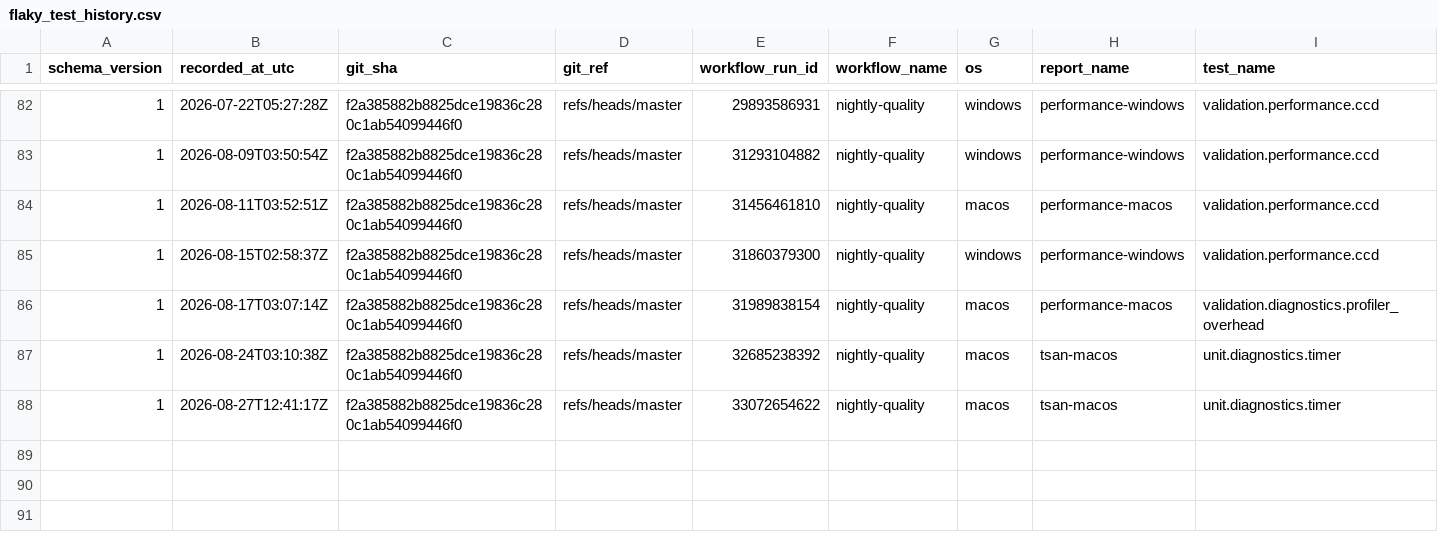
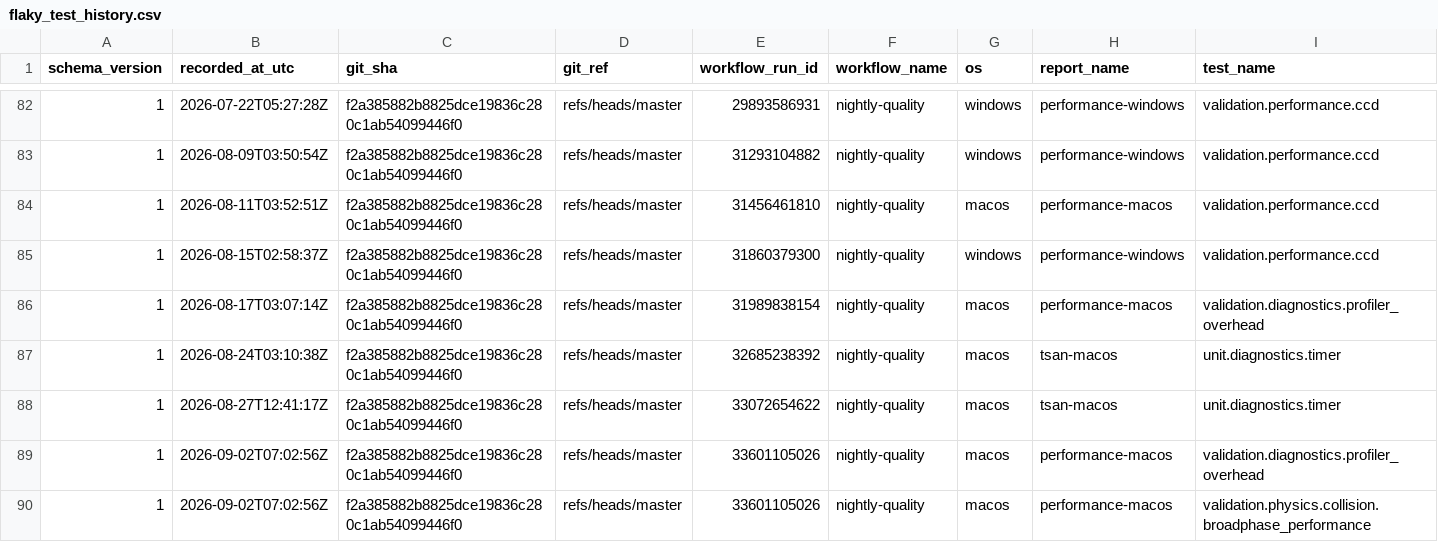
Before and after one commit to Jhoneagle/phynity, a CSV file: infra/history/flaky_test_history.csv, drawn as a sheet; only a part is shown, gaps mark what is left out; rows hold the shown columns only; the diff names each change by its address in the sheet, - before the commit and + after, or states it on an @@ line.

```diff
--- a/infra/history/flaky_test_history.csv
+++ b/infra/history/flaky_test_history.csv
+row 89: 1 | 2026-09-02T07:02:56Z | f2a385882b8825dce19836c280c1ab54099446f0 | refs/heads/master | 33601105026 | nightly-quality | macos | performance-macos | validation.diagnostics.profiler_overhead
+row 90: 1 | 2026-09-02T07:02:56Z | f2a385882b8825dce19836c280c1ab54099446f0 | refs/heads/master | 33601105026 | nightly-quality | macos | performance-macos | validation.physics.collision.broadphase_performance
```
Also changed, not shown: 1 other file.
